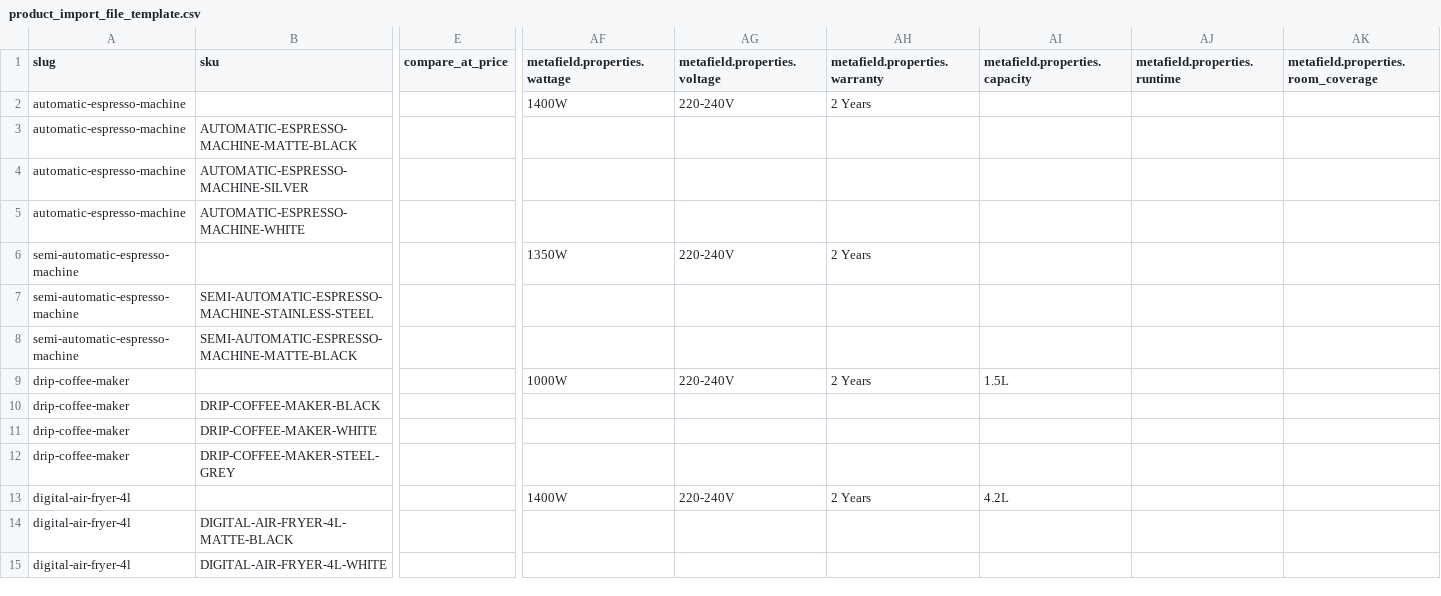
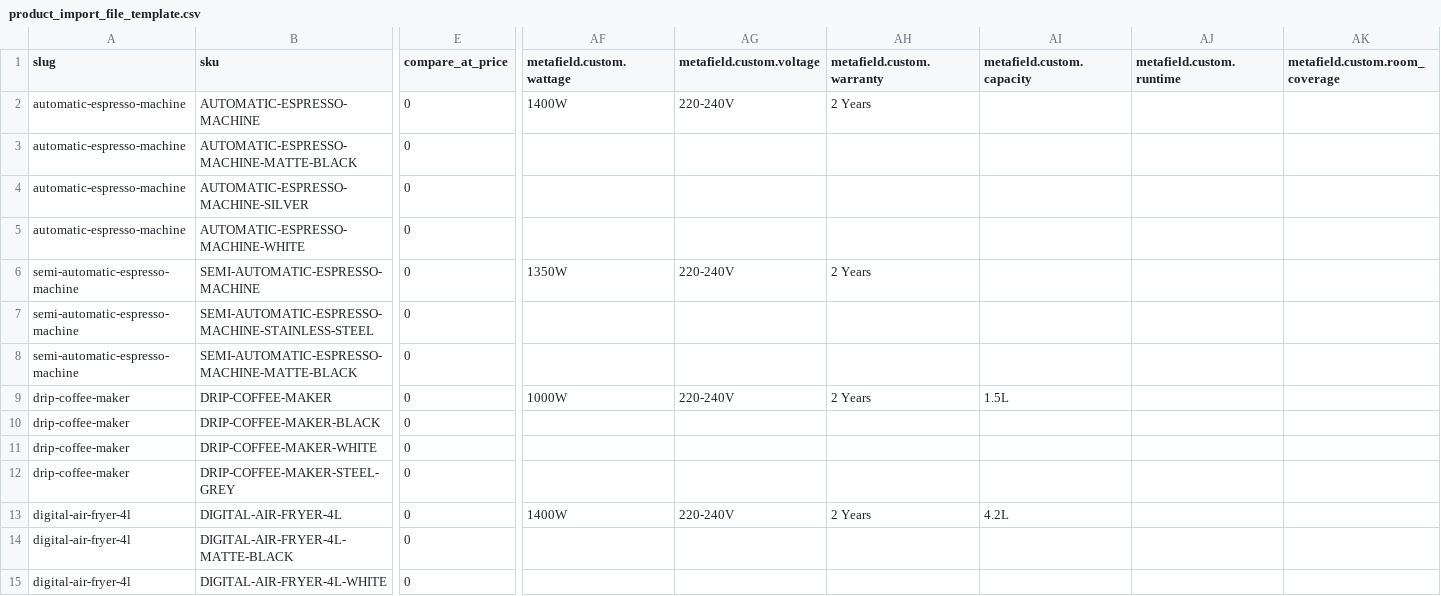
Before and after one commit to spree/spree, a CSV file: docs/downloads/product_import_file_template.csv, drawn as a sheet; only a part is shown, gaps mark what is left out; the diff covers the shown part only; the diff names each change by its address in the sheet, - before the commit and + after, or states it on an @@ line.

Commit message:
Fixed import file

```diff
--- a/docs/downloads/product_import_file_template.csv
+++ b/docs/downloads/product_import_file_template.csv
-AF1: metafield.properties.wattage
+AF1: metafield.custom.wattage
-AG1: metafield.properties.voltage
+AG1: metafield.custom.voltage
-AH1: metafield.properties.warranty
+AH1: metafield.custom.warranty
-AI1: metafield.properties.capacity
+AI1: metafield.custom.capacity
-AJ1: metafield.properties.runtime
+AJ1: metafield.custom.runtime
-AK1: metafield.properties.room_coverage
+AK1: metafield.custom.room_coverage
-B2 (sku): (empty)
+B2 (sku): AUTOMATIC-ESPRESSO-MACHINE
-E2:E15 (compare_at_price): (empty)
+E2:E15 (compare_at_price): 0
-B6 (sku): (empty)
+B6 (sku): SEMI-AUTOMATIC-ESPRESSO-MACHINE
-B9 (sku): (empty)
+B9 (sku): DRIP-COFFEE-MAKER
-B13 (sku): (empty)
+B13 (sku): DIGITAL-AIR-FRYER-4L
```
Also changed, not shown: 141 edited cells elsewhere in this file.
